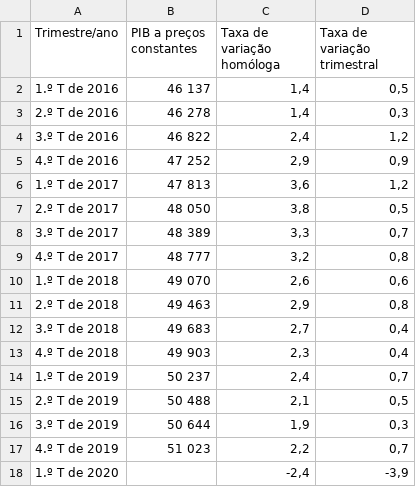
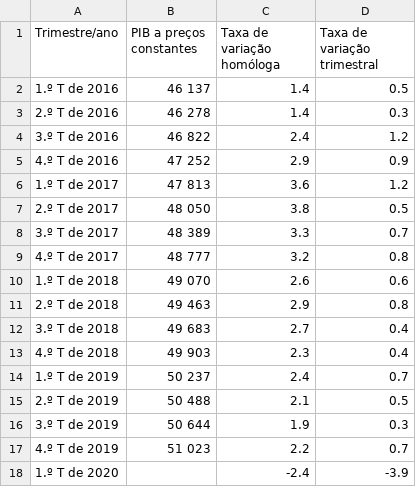
Before and after one commit to DianaA82332/Epidemiologia, a CSV file: Trabalho_final/taxa_variacaoPIB.csv, drawn as a sheet.

Commit message:
Update taxa_variacaoPIB.csv

```diff
--- a/Trabalho_final/taxa_variacaoPIB.csv
+++ b/Trabalho_final/taxa_variacaoPIB.csv
@@ -1,18 +1,18 @@
 Trimestre/ano;PIB a preços constantes;Taxa de variação homóloga;Taxa de variação trimestral
-1.º T de 2016;46 137;1,4;0,5
-2.º T de 2016;46 278;1,4;0,3
-3.º T de 2016;46 822;2,4;1,2
-4.º T de 2016;47 252;2,9;0,9
-1.º T de 2017;47 813;3,6;1,2
-2.º T de 2017;48 050;3,8;0,5
-3.º T de 2017;48 389;3,3;0,7
-4.º T de 2017;48 777;3,2;0,8
-1.º T de 2018;49 070;2,6;0,6
-2.º T de 2018;49 463;2,9;0,8
-3.º T de 2018;49 683;2,7;0,4
-4.º T de 2018;49 903;2,3;0,4
-1.º T de 2019;50 237;2,4;0,7
-2.º T de 2019;50 488;2,1;0,5
-3.º T de 2019;50 644;1,9;0,3
-4.º T de 2019;51 023;2,2;0,7
-1.º T de 2020;;-2,4;-3,9
+1.º T de 2016;46 137;1.4;0.5
+2.º T de 2016;46 278;1.4;0.3
+3.º T de 2016;46 822;2.4;1.2
+4.º T de 2016;47 252;2.9;0.9
+1.º T de 2017;47 813;3.6;1.2
+2.º T de 2017;48 050;3.8;0.5
+3.º T de 2017;48 389;3.3;0.7
+4.º T de 2017;48 777;3.2;0.8
+1.º T de 2018;49 070;2.6;0.6
+2.º T de 2018;49 463;2.9;0.8
+3.º T de 2018;49 683;2.7;0.4
+4.º T de 2018;49 903;2.3;0.4
+1.º T de 2019;50 237;2.4;0.7
+2.º T de 2019;50 488;2.1;0.5
+3.º T de 2019;50 644;1.9;0.3
+4.º T de 2019;51 023;2.2;0.7
+1.º T de 2020;;-2.4;-3.9
```
